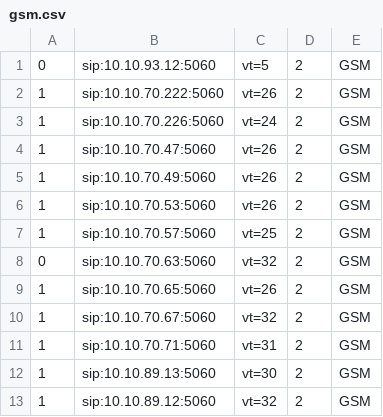
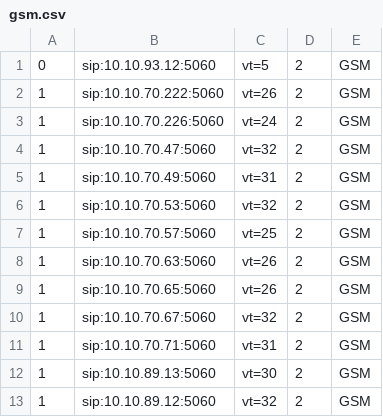
Before and after one commit to devops-itcs/CONFIG-CHANNEL-VT-FE, a CSV file: gsm.csv, drawn as a sheet; only a part is shown.

Commit message:
Update gsm.csv

```diff
--- a/gsm.csv
+++ b/gsm.csv
@@ -3,7 +3,7 @@
 1,sip:10.10.70.226:5060,vt=24,2,GSM
-1,sip:10.10.70.47:5060,vt=26,2,GSM
-1,sip:10.10.70.49:5060,vt=26,2,GSM
-1,sip:10.10.70.53:5060,vt=26,2,GSM
+1,sip:10.10.70.47:5060,vt=32,2,GSM
+1,sip:10.10.70.49:5060,vt=31,2,GSM
+1,sip:10.10.70.53:5060,vt=32,2,GSM
 1,sip:10.10.70.57:5060,vt=25,2,GSM
-0,sip:10.10.70.63:5060,vt=32,2,GSM
+1,sip:10.10.70.63:5060,vt=26,2,GSM
 1,sip:10.10.70.65:5060,vt=26,2,GSM
```
